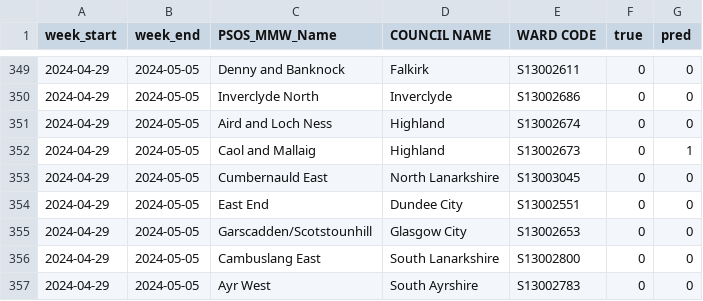
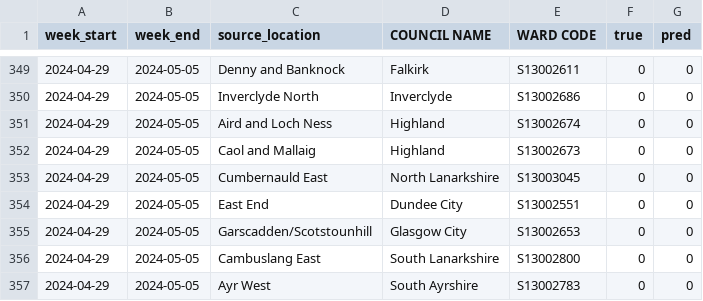
Before and after one commit to shauryaraj-kgp/geospacial-crime, a CSV file: backend/hotspot_predictions.csv, drawn as a sheet; only a part is shown, gaps mark what is left out; the diff covers the shown part only.

```diff
--- a/backend/hotspot_predictions.csv
+++ b/backend/hotspot_predictions.csv
@@ -1 +1 @@
-week_start,week_end,PSOS_MMW_Name,COUNCIL NAME,WARD CODE,true,pred
+week_start,week_end,source_location,COUNCIL NAME,WARD CODE,true,pred
@@ -351,3 +351,3 @@ week_start,week_end,PSOS_MMW_Name,COUNCIL NAME,WARD CODE,true,pred
 2024-04-29,2024-05-05,Aird and Loch Ness,Highland,S13002674,0,0
-2024-04-29,2024-05-05,Caol and Mallaig,Highland,S13002673,0,1
+2024-04-29,2024-05-05,Caol and Mallaig,Highland,S13002673,0,0
 2024-04-29,2024-05-05,Cumbernauld East,North Lanarkshire,S13003045,0,0
```
Also changed, not shown: 10 edited cells elsewhere in this file, 4 other files.
